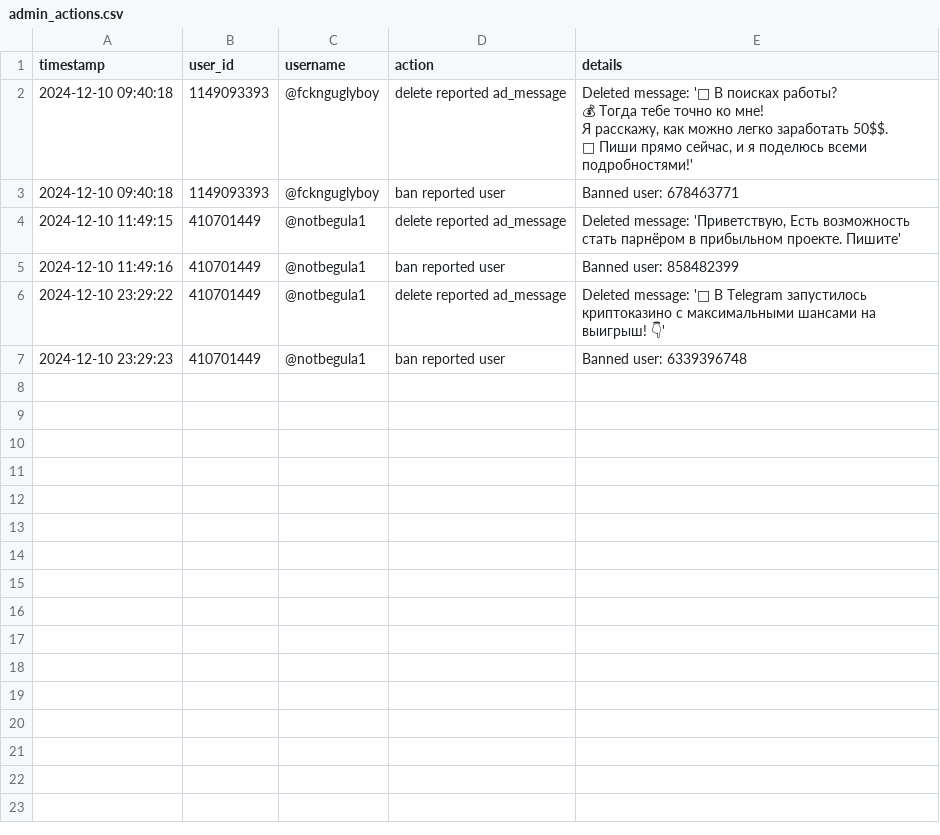
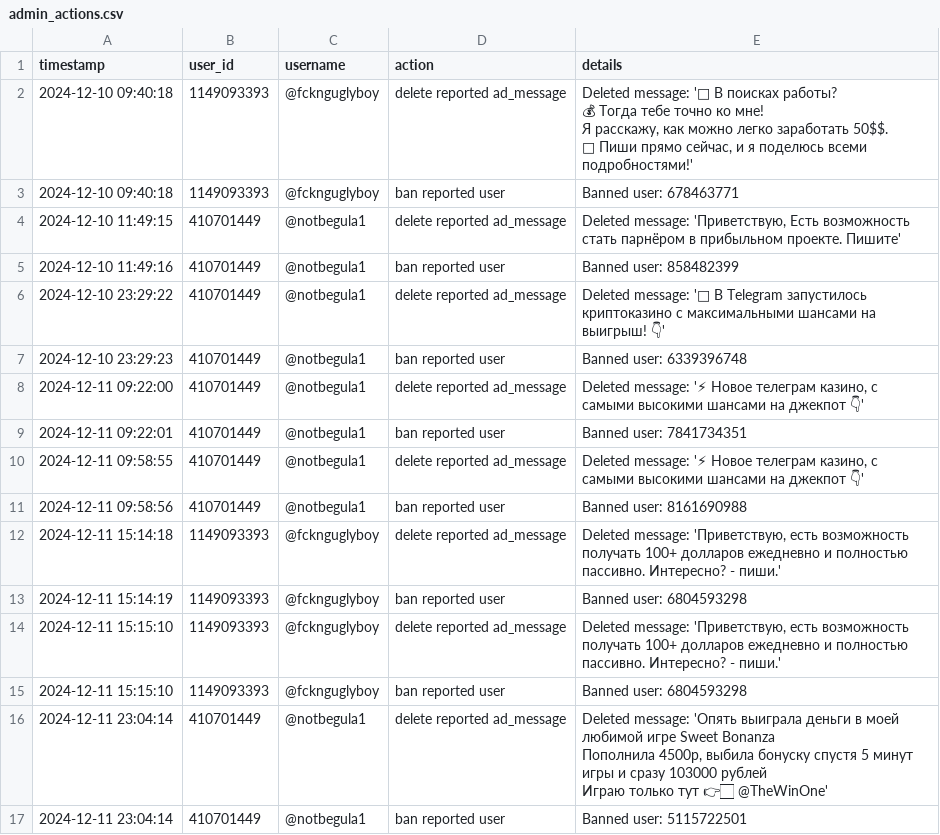
Before and after one commit to brdchy/bot_cleaner, a CSV file: txts/admin_actions.csv, drawn as a sheet; ↵ is a line break in a cell; the diff names each change by its address in the sheet, - before the commit and + after, or states it on an @@ line.

```diff
--- a/txts/admin_actions.csv
+++ b/txts/admin_actions.csv
+row 8: 2024-12-11 09:22:00 | 410701449 | @notbegula1 | delete reported ad_message | Deleted message: '⚡ Новое телеграм казино, с самыми высокими шансами на джекпот 👇'
+row 9: 2024-12-11 09:22:01 | 410701449 | @notbegula1 | ban reported user | Banned user: 7841734351
+row 10: 2024-12-11 09:58:55 | 410701449 | @notbegula1 | delete reported ad_message | Deleted message: '⚡ Новое телеграм казино, с самыми высокими шансами на джекпот 👇'
+row 11: 2024-12-11 09:58:56 | 410701449 | @notbegula1 | ban reported user | Banned user: 8161690988
+row 12: 2024-12-11 15:14:18 | 1149093393 | @fcknguglyboy | delete reported ad_message | Deleted message: 'Приветствую, есть возможность получать 100+ долларов ежедневно и полностью пассивно. Интересно? - пиши.'
+row 13: 2024-12-11 15:14:19 | 1149093393 | @fcknguglyboy | ban reported user | Banned user: 6804593298
+row 14: 2024-12-11 15:15:10 | 1149093393 | @fcknguglyboy | delete reported ad_message | Deleted message: 'Приветствую, есть возможность получать 100+ долларов ежедневно и полностью пассивно. Интересно? - пиши.'
+row 15: 2024-12-11 15:15:10 | 1149093393 | @fcknguglyboy | ban reported user | Banned user: 6804593298
+row 16: 2024-12-11 23:04:14 | 410701449 | @notbegula1 | delete reported ad_message | Deleted message: 'Опять выиграла деньги в моей любимой игре Sweet Bonanza ↵ Пополнила 4500р, выбила бонуску спустя 5 минут игры и сразу 103000 рублей ↵ Играю только тут 👉🏻 @TheWinOne'
+row 17: 2024-12-11 23:04:14 | 410701449 | @notbegula1 | ban reported user | Banned user: 5115722501
```
Also changed, not shown: txts/ban_candidates.csv, txts/ban_list.csv, 1 other file.
